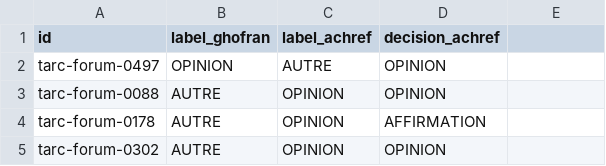
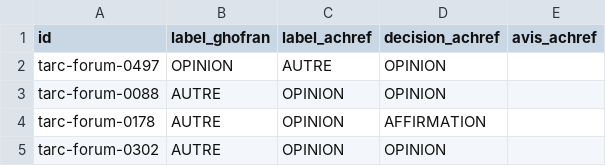
Before and after one commit to SouissiOumaima/NewsCheckTN, a CSV file: data/annotations/a1_relecture_achref_31_sans_textes.csv, drawn as a sheet; only a part is shown; the diff names each change by its address in the sheet, - before the commit and + after, or states it on an @@ line.

Commit message:
docs(lot-a1): separate review opinions from classification labels

```diff
--- a/data/annotations/a1_relecture_achref_31_sans_textes.csv
+++ b/data/annotations/a1_relecture_achref_31_sans_textes.csv
-E1: (empty)
+E1: avis_achref
```
Also changed, not shown: 1 other file.
